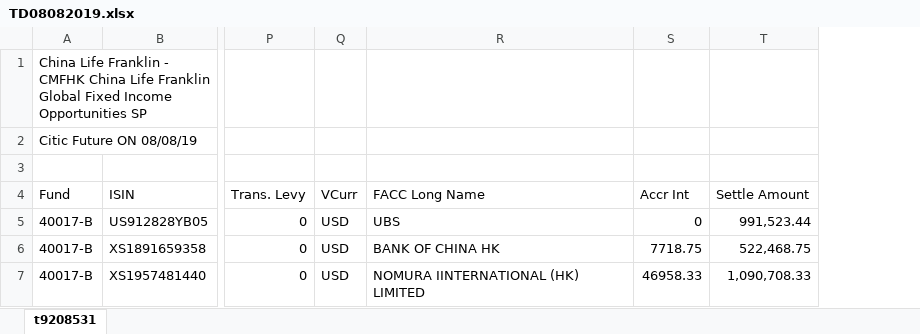
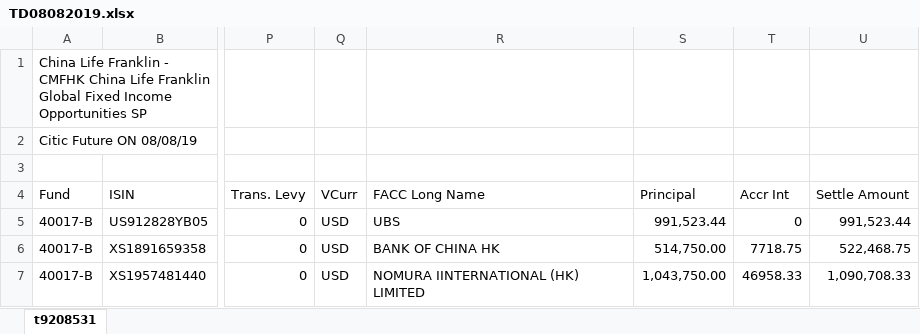
Before and after one commit to ZhangSteven/tradefeed_cmbhk, an Excel workbook: samples/TD08082019.xlsx, sheet t9208531, drawn as a sheet; only a part is shown, gaps mark what is left out; values as stored, in another font and other column widths than the file's, no borders; the diff names each change by its address in the sheet, - before the commit and + after, or states it on an @@ line.

```diff
--- a/samples/TD08082019.xlsx (sheet t9208531)
+++ b/samples/TD08082019.xlsx (sheet t9208531)
+column S (Principal), rows 5-7: 991,523.44 | 514,750.00 | 1,043,750.00
```
Also changed, not shown: samples/TD22082019.xlsx, 2 other files.
